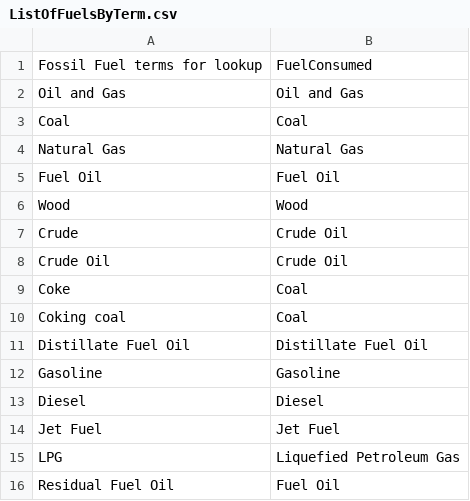
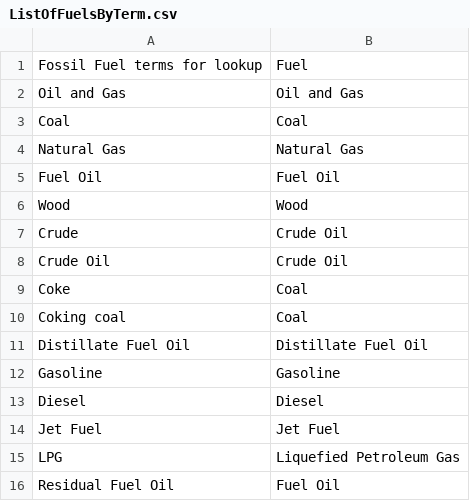
Before and after one commit to DecarbNexus/useeio_ghg_sources_disaggregation, a CSV file: data/ListOfFuelsByTerm.csv, drawn as a sheet.

```diff
--- a/data/ListOfFuelsByTerm.csv
+++ b/data/ListOfFuelsByTerm.csv
@@ -1,2 +1,2 @@
-Fossil Fuel terms for lookup,FuelConsumed
+Fossil Fuel terms for lookup,Fuel
 Oil and Gas,Oil and Gas
```
Also changed, not shown: data/SEF_v1.3.0/sector_classification.csv, 56 other files.
